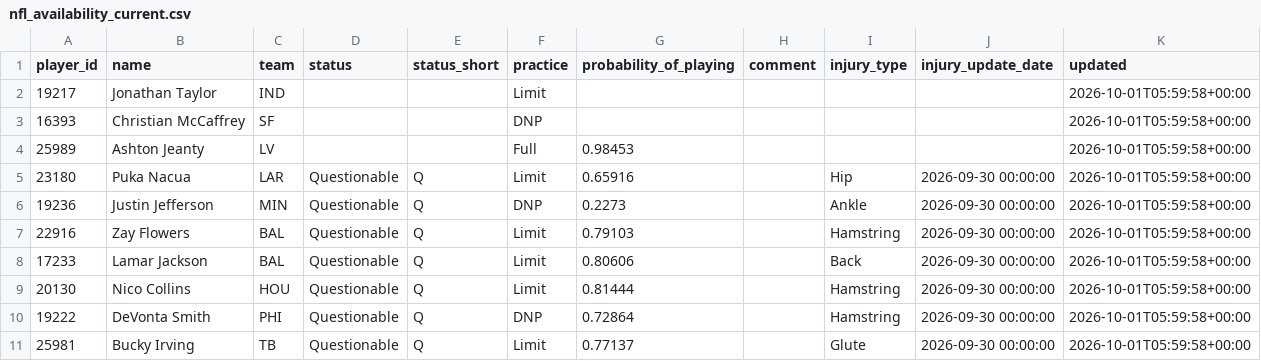
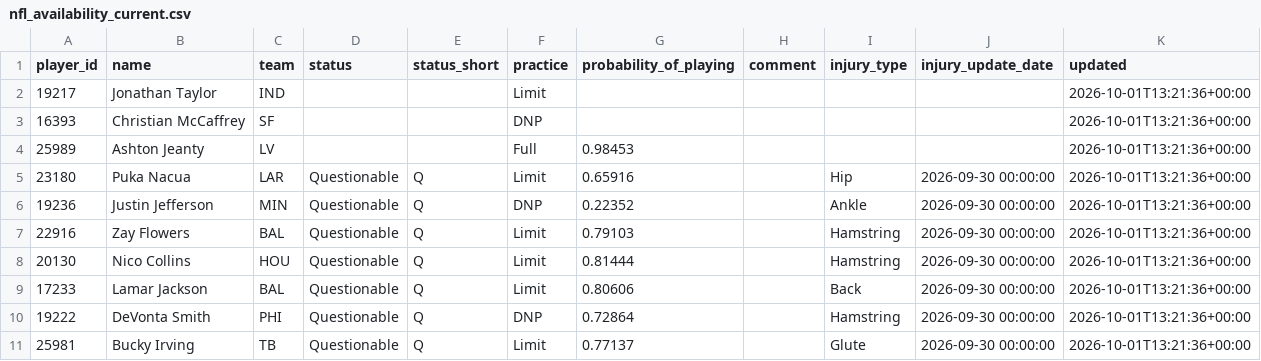
Before and after one commit to nukesim/nuke-dfs-hub, a CSV file: data/nfl_availability_current.csv, drawn as a sheet.

```diff
--- a/data/nfl_availability_current.csv
+++ b/data/nfl_availability_current.csv
@@ -1,11 +1,11 @@
 player_id,name,team,status,status_short,practice,probability_of_playing,comment,injury_type,injury_update_date,updated
-19217,Jonathan Taylor,IND,,,Limit,,,,,2026-10-01T05:59:58+00:00
-16393,Christian McCaffrey,SF,,,DNP,,,,,2026-10-01T05:59:58+00:00
-25989,Ashton Jeanty,LV,,,Full,0.98453,,,,2026-10-01T05:59:58+00:00
-23180,Puka Nacua,LAR,Questionable,Q,Limit,0.65916,,Hip,2026-09-30 00:00:00,2026-10-01T05:59:58+00:00
-19236,Justin Jefferson,MIN,Questionable,Q,DNP,0.2273,,Ankle,2026-09-30 00:00:00,2026-10-01T05:59:58+00:00
-22916,Zay Flowers,BAL,Questionable,Q,Limit,0.79103,,Hamstring,2026-09-30 00:00:00,2026-10-01T05:59:58+00:00
-17233,Lamar Jackson,BAL,Questionable,Q,Limit,0.80606,,Back,2026-09-30 00:00:00,2026-10-01T05:59:58+00:00
-20130,Nico Collins,HOU,Questionable,Q,Limit,0.81444,,Hamstring,2026-09-30 00:00:00,2026-10-01T05:59:58+00:00
-19222,DeVonta Smith,PHI,Questionable,Q,DNP,0.72864,,Hamstring,2026-09-30 00:00:00,2026-10-01T05:59:58+00:00
-25981,Bucky Irving,TB,Questionable,Q,Limit,0.77137,,Glute,2026-09-30 00:00:00,2026-10-01T05:59:58+00:00
+19217,Jonathan Taylor,IND,,,Limit,,,,,2026-10-01T13:21:36+00:00
+16393,Christian McCaffrey,SF,,,DNP,,,,,2026-10-01T13:21:36+00:00
+25989,Ashton Jeanty,LV,,,Full,0.98453,,,,2026-10-01T13:21:36+00:00
+23180,Puka Nacua,LAR,Questionable,Q,Limit,0.65916,,Hip,2026-09-30 00:00:00,2026-10-01T13:21:36+00:00
+19236,Justin Jefferson,MIN,Questionable,Q,DNP,0.22352,,Ankle,2026-09-30 00:00:00,2026-10-01T13:21:36+00:00
+22916,Zay Flowers,BAL,Questionable,Q,Limit,0.79103,,Hamstring,2026-09-30 00:00:00,2026-10-01T13:21:36+00:00
+20130,Nico Collins,HOU,Questionable,Q,Limit,0.81444,,Hamstring,2026-09-30 00:00:00,2026-10-01T13:21:36+00:00
+17233,Lamar Jackson,BAL,Questionable,Q,Limit,0.80606,,Back,2026-09-30 00:00:00,2026-10-01T13:21:36+00:00
+19222,DeVonta Smith,PHI,Questionable,Q,DNP,0.72864,,Hamstring,2026-09-30 00:00:00,2026-10-01T13:21:36+00:00
+25981,Bucky Irving,TB,Questionable,Q,Limit,0.77137,,Glute,2026-09-30 00:00:00,2026-10-01T13:21:36+00:00
```
